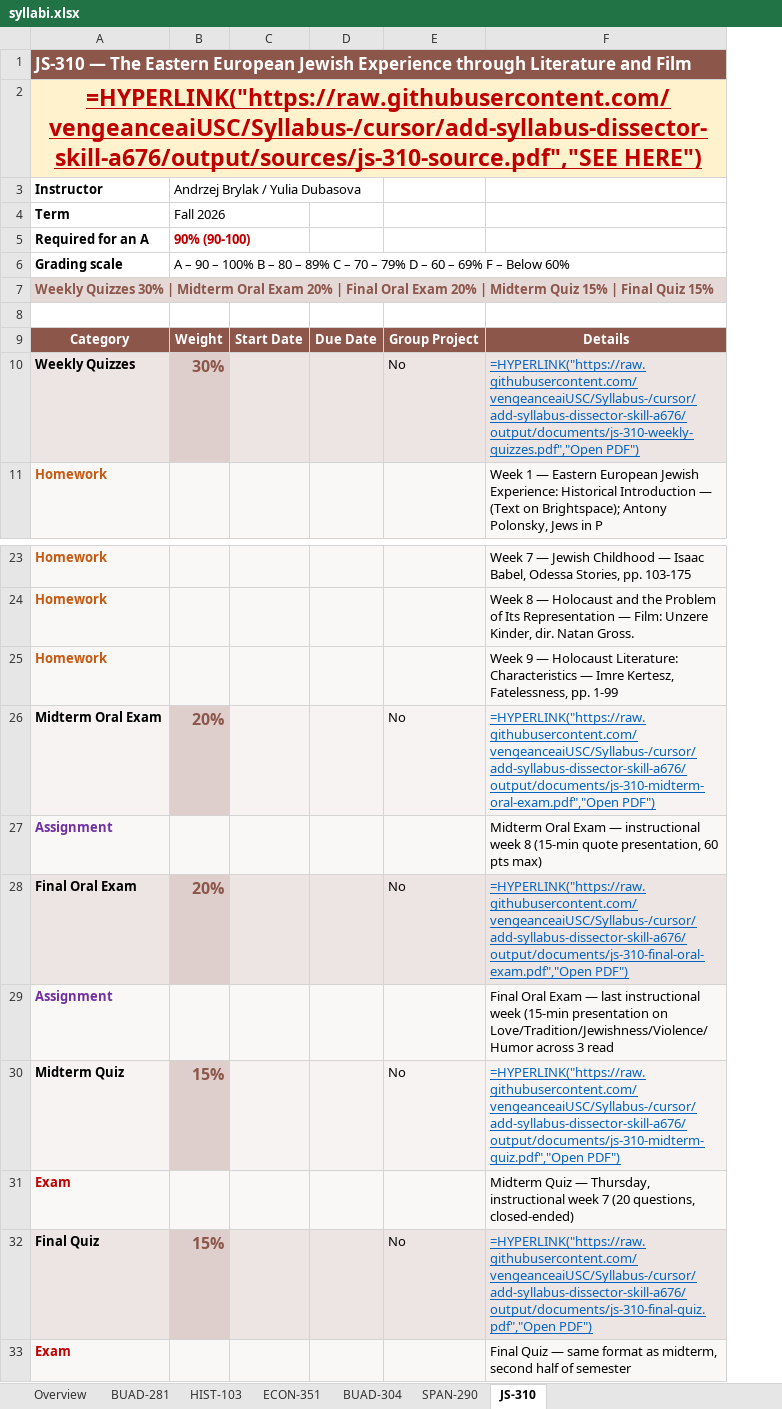
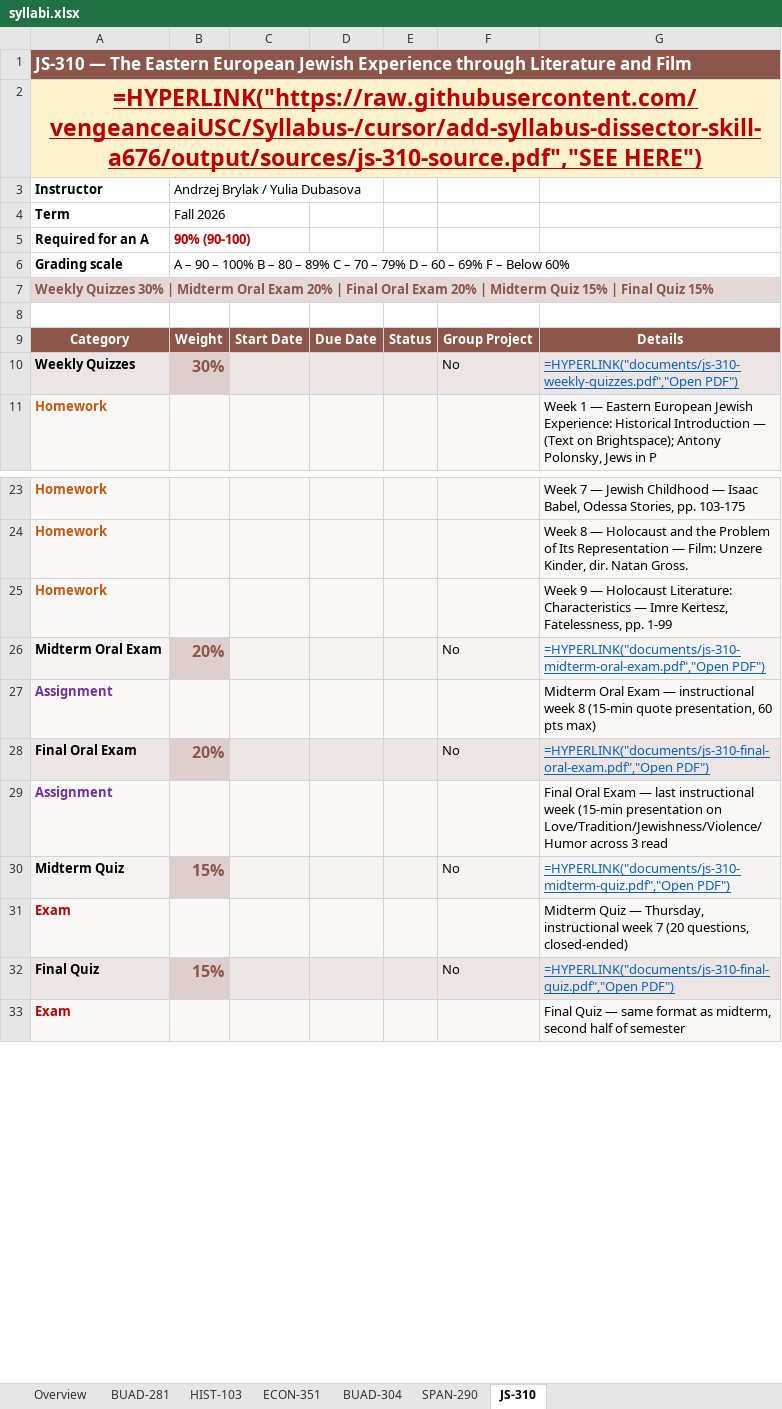
Before and after one commit to vengeanceaiUSC/Syllabus-, an Excel workbook: output/syllabi.xlsx, sheet JS-310, drawn as a sheet; only a part is shown, gaps mark what is left out; values as stored, in another font and other column widths than the file's, no borders; formulas without a stored value are shown as written; addresses are those after the commit; the diff names each change by its address in the sheet, - before the commit and + after, or states it on an @@ line.

```diff
--- a/output/syllabi.xlsx (sheet JS-310)
+++ b/output/syllabi.xlsx (sheet JS-310)
+column E, row 9: Status
-G10: =HYPERLINK("https://raw.githubusercontent.com/vengeanceaiUSC/Syllabus-/cursor/add-syllabus-dissector-skill-a676/output/documents/js-310-weekly-quizzes.pdf","Open PDF")
+G10: =HYPERLINK("documents/js-310-weekly-quizzes.pdf","Open PDF")
-G26: =HYPERLINK("https://raw.githubusercontent.com/vengeanceaiUSC/Syllabus-/cursor/add-syllabus-dissector-skill-a676/output/documents/js-310-midterm-oral-exam.pdf","Open PDF")
+G26: =HYPERLINK("documents/js-310-midterm-oral-exam.pdf","Open PDF")
-G28: =HYPERLINK("https://raw.githubusercontent.com/vengeanceaiUSC/Syllabus-/cursor/add-syllabus-dissector-skill-a676/output/documents/js-310-final-oral-exam.pdf","Open PDF")
+G28: =HYPERLINK("documents/js-310-final-oral-exam.pdf","Open PDF")
-G30: =HYPERLINK("https://raw.githubusercontent.com/vengeanceaiUSC/Syllabus-/cursor/add-syllabus-dissector-skill-a676/output/documents/js-310-midterm-quiz.pdf","Open PDF")
+G30: =HYPERLINK("documents/js-310-midterm-quiz.pdf","Open PDF")
-G32: =HYPERLINK("https://raw.githubusercontent.com/vengeanceaiUSC/Syllabus-/cursor/add-syllabus-dissector-skill-a676/output/documents/js-310-final-quiz.pdf","Open PDF")
+G32: =HYPERLINK("documents/js-310-final-quiz.pdf","Open PDF")
```
Also changed, not shown: sheet Overview, sheet BUAD-304, sheet HIST-103, sheet ECON-351, sheet BUAD-281, sheet SPAN-290, 2 other files.
